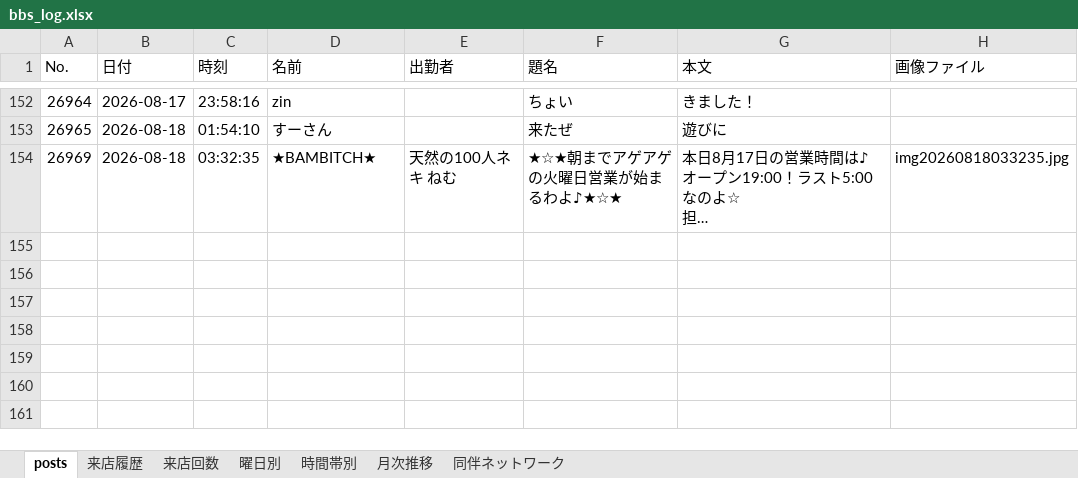
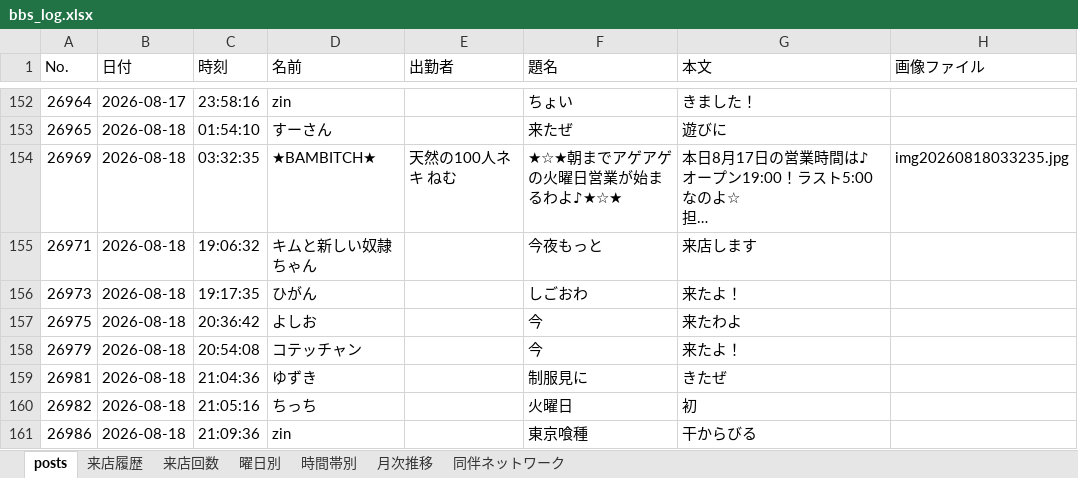
Before and after one commit to satoshiroid/bambitch-bbs-archiver, an Excel workbook: bbs_log.xlsx, sheet posts, drawn as a sheet; only a part is shown, gaps mark what is left out; long unchanged cells end in …; values as stored, in another font and other column widths than the file's, no borders; the diff covers the shown part only; the diff names each change by its address in the sheet, - before the commit and + after, or states it on an @@ line.

```diff
--- a/bbs_log.xlsx (sheet posts)
+++ b/bbs_log.xlsx (sheet posts)
+row 155: 26971 | 2026-08-18 | 19:06:32 | キムと新しい奴隷ちゃん |  | 今夜もっと | 来店します
+row 156: 26973 | 2026-08-18 | 19:17:35 | ひがん |  | しごおわ | 来たよ！
+row 157: 26975 | 2026-08-18 | 20:36:42 | よしお |  | 今 | 来たわよ
+row 158: 26979 | 2026-08-18 | 20:54:08 | コテッチャン |  | 今 | 来たよ！
+row 159: 26981 | 2026-08-18 | 21:04:36 | ゆずき |  | 制服見に | きたぜ
+row 160: 26982 | 2026-08-18 | 21:05:16 | ちっち |  | 火曜日 | 初
+row 161: 26986 | 2026-08-18 | 21:09:36 | zin |  | 東京喰種 | 干からびる
```
Also changed, not shown: 7 added rows elsewhere in this sheet, sheet 来店履歴, sheet 来店回数, sheet 時間帯別, sheet 月次推移, sheet 同伴ネットワーク, sheet 曜日別, 1 other file.
